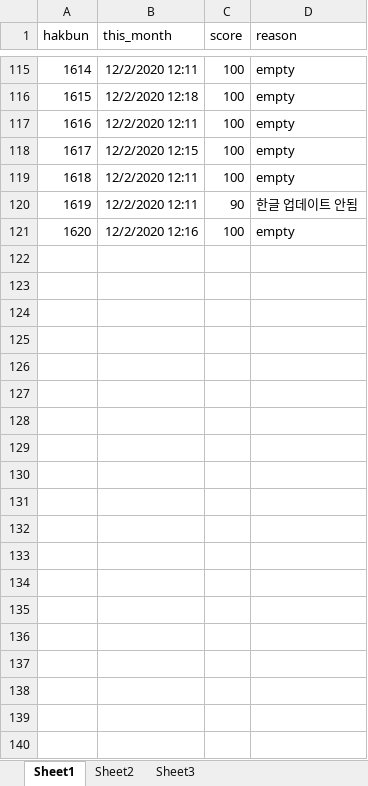
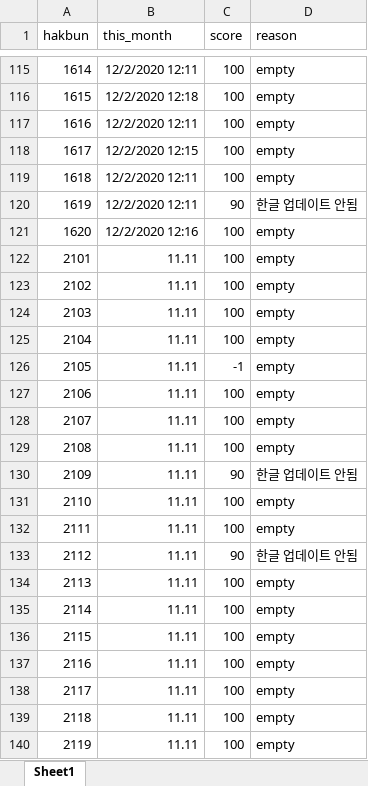
Before and after one commit to ChoSounhyung/IPC, an Excel workbook: data/mypc_dummy.xlsx, sheet Sheet1, drawn as a sheet; only a part is shown, gaps mark what is left out; values as stored, in another font and other column widths than the file's, no borders; the diff covers the shown part only; the diff names each change by its address in the sheet, - before the commit and + after, or states it on an @@ line.

```diff
--- a/data/mypc_dummy.xlsx (sheet Sheet1)
+++ b/data/mypc_dummy.xlsx (sheet Sheet1)
-sheet tab: Sheet2
-sheet tab: Sheet3
+row 122: 2101 | 11.11 | 100 | empty
+row 123: 2102 | 11.11 | 100 | empty
+row 124: 2103 | 11.11 | 100 | empty
+row 125: 2104 | 11.11 | 100 | empty
+row 126: 2105 | 11.11 | -1 | empty
+row 127: 2106 | 11.11 | 100 | empty
+row 128: 2107 | 11.11 | 100 | empty
+row 129: 2108 | 11.11 | 100 | empty
+row 130: 2109 | 11.11 | 90 | 한글 업데이트 안됨
+row 131: 2110 | 11.11 | 100 | empty
+row 132: 2111 | 11.11 | 100 | empty
+row 133: 2112 | 11.11 | 90 | 한글 업데이트 안됨
+row 134: 2113 | 11.11 | 100 | empty
+row 135: 2114 | 11.11 | 100 | empty
+row 136: 2115 | 11.11 | 100 | empty
+row 137: 2116 | 11.11 | 100 | empty
+row 138: 2117 | 11.11 | 100 | empty
+row 139: 2118 | 11.11 | 100 | empty
+row 140: 2119 | 11.11 | 100 | empty
```
Also changed, not shown: 221 added rows elsewhere in this sheet, 6 other files.
